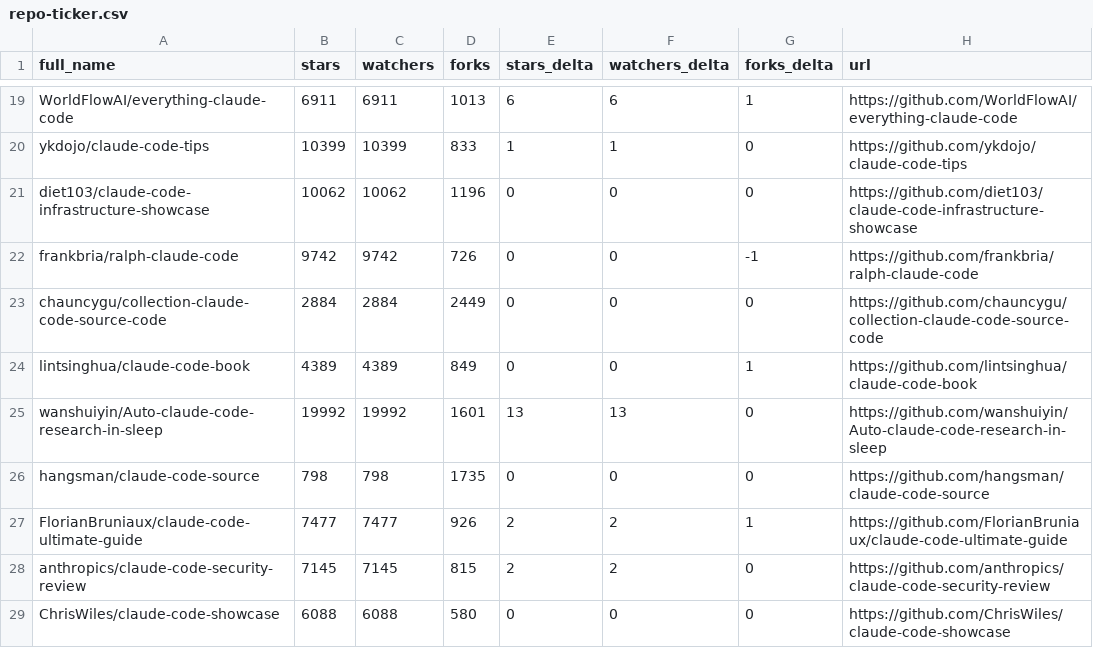
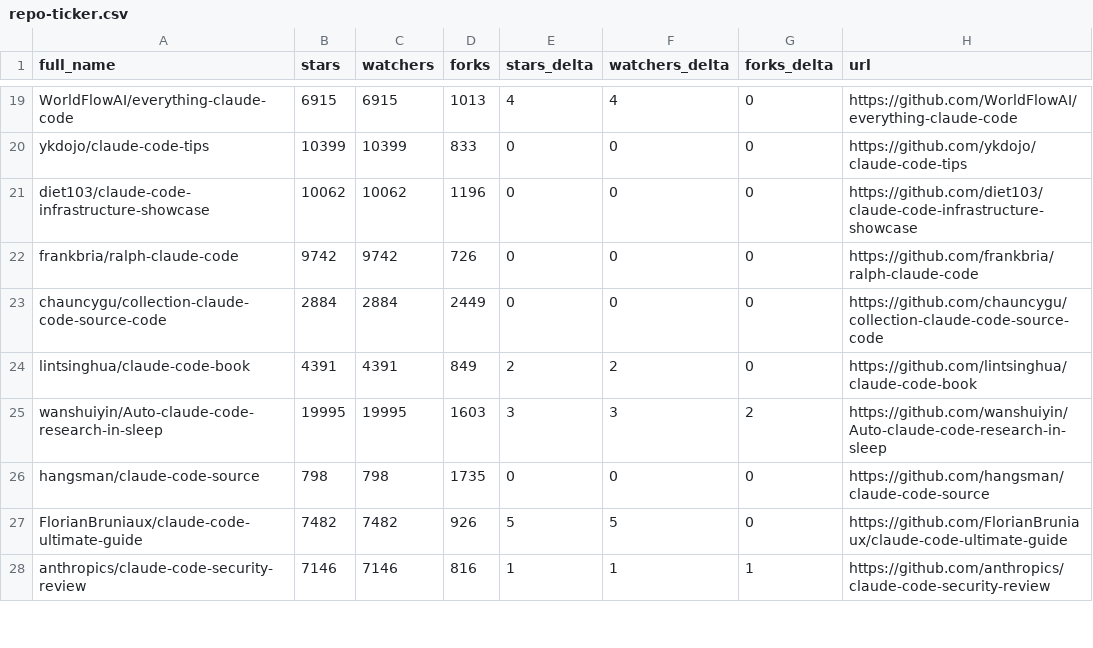
Before and after one commit to acrinym/awesome-claude-code, a CSV file: data/repo-ticker.csv, drawn as a sheet; only a part is shown, gaps mark what is left out; removed rows and columns are numbered as before the commit, all else as after; the diff covers the shown part only; the diff names each change by its address in the sheet, - before the commit and + after, or states it on an @@ line.

```diff
--- a/data/repo-ticker.csv
+++ b/data/repo-ticker.csv
-B19 (stars): 6911
+B19 (stars): 6915
-C19 (watchers): 6911
+C19 (watchers): 6915
-E19 (stars_delta): 6
+E19 (stars_delta): 4
-F19 (watchers_delta): 6
+F19 (watchers_delta): 4
-G19 (forks_delta): 1
+G19 (forks_delta): 0
-E20 (stars_delta): 1
+E20 (stars_delta): 0
-F20 (watchers_delta): 1
+F20 (watchers_delta): 0
-G22 (forks_delta): -1
+G22 (forks_delta): 0
-B24 (stars): 4389
+B24 (stars): 4391
-C24 (watchers): 4389
+C24 (watchers): 4391
-E24 (stars_delta): 0
+E24 (stars_delta): 2
-F24 (watchers_delta): 0
+F24 (watchers_delta): 2
-G24 (forks_delta): 1
+G24 (forks_delta): 0
-B25 (stars): 19992
+B25 (stars): 19995
-C25 (watchers): 19992
+C25 (watchers): 19995
-D25 (forks): 1601
+D25 (forks): 1603
-E25 (stars_delta): 13
+E25 (stars_delta): 3
-F25 (watchers_delta): 13
+F25 (watchers_delta): 3
-G25 (forks_delta): 0
+G25 (forks_delta): 2
-B27 (stars): 7477
+B27 (stars): 7482
-C27 (watchers): 7477
+C27 (watchers): 7482
-E27 (stars_delta): 2
+E27 (stars_delta): 5
-F27 (watchers_delta): 2
+F27 (watchers_delta): 5
-G27 (forks_delta): 1
+G27 (forks_delta): 0
-B28 (stars): 7145
+B28 (stars): 7146
-C28 (watchers): 7145
+C28 (watchers): 7146
-D28 (forks): 815
+D28 (forks): 816
-E28 (stars_delta): 2
+E28 (stars_delta): 1
-F28 (watchers_delta): 2
+F28 (watchers_delta): 1
-G28 (forks_delta): 0
+G28 (forks_delta): 1
-row 29: ChrisWiles/claude-code-showcase | 6088 | 6088 | 580 | 0 | 0 | 0 | https://github.com/ChrisWiles/claude-code-showcase
```
Also changed, not shown: 1 added row, 4 moved rows and 118 edited cells elsewhere in this file, 2 other files.
